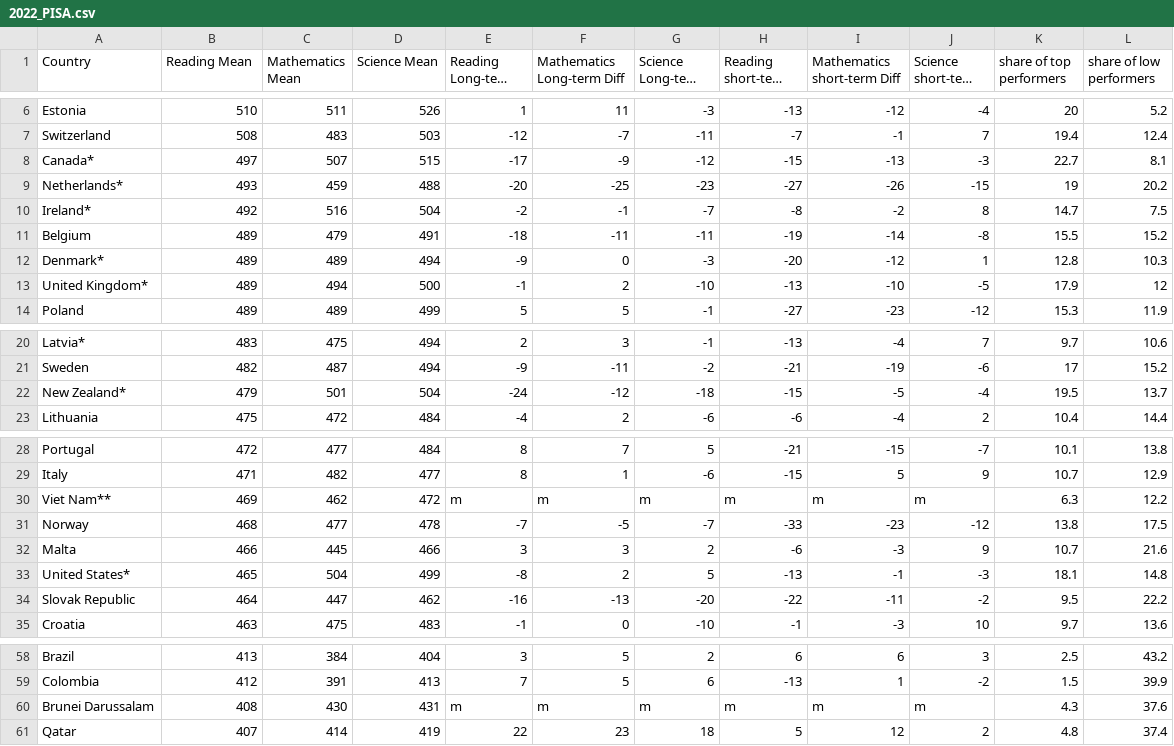
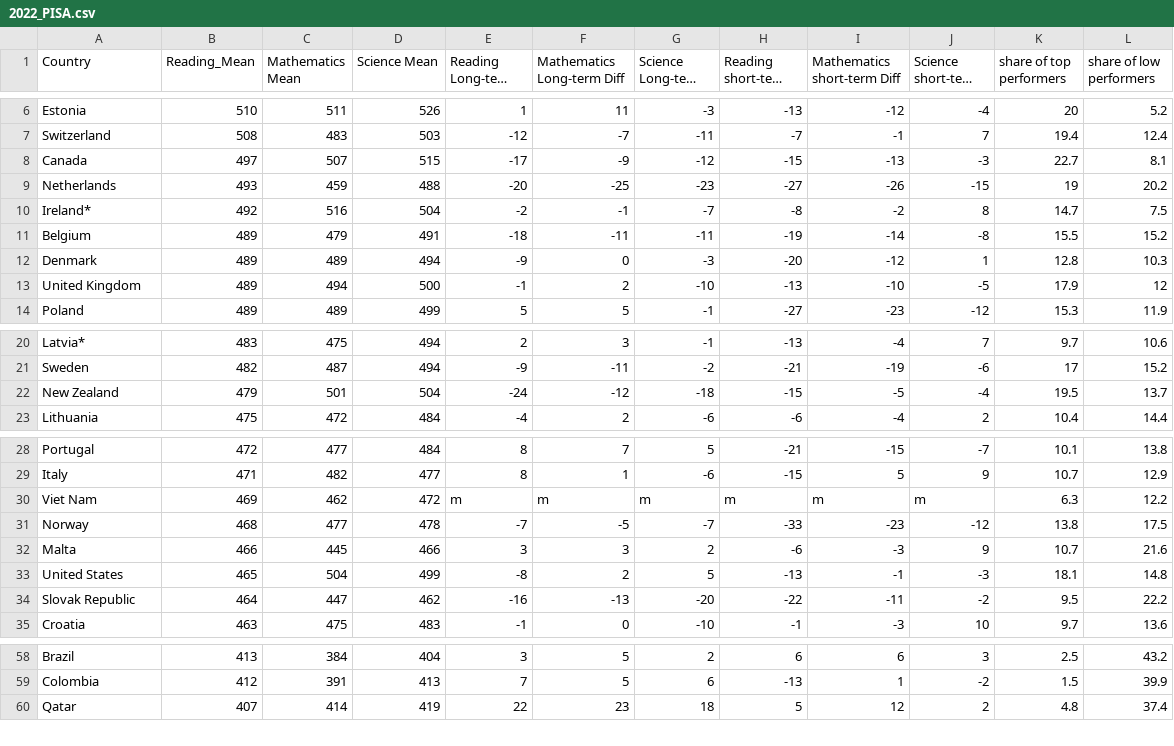
Before and after one commit to riyamhatre/The_Impact_of_COVID_On_Education, a CSV file: data/2022_PISA.csv, drawn as a sheet; only a part is shown, gaps mark what is left out; long unchanged cells end in …; the diff names each change by its address in the sheet, - before the commit and + after, or states it on an @@ line.

```diff
--- a/data/2022_PISA.csv
+++ b/data/2022_PISA.csv
-B1: Reading Mean
+B1: Reading_Mean
-A8 (Country): Canada*
+A8 (Country): Canada
-A9 (Country): Netherlands*
+A9 (Country): Netherlands
-A12 (Country): Denmark*
+A12 (Country): Denmark
-A13 (Country): United Kingdom*
+A13 (Country): United Kingdom
-A22 (Country): New Zealand*
+A22 (Country): New Zealand
-A30 (Country): Viet Nam**
+A30 (Country): Viet Nam
-A33 (Country): United States*
+A33 (Country): United States
-row 60: Brunei Darussalam | 408 | 430 | 431 | m | m | m | m | m | m | 4.3 | 37.6
```
Also changed, not shown: data/2022_GDP.csv, 2 other files.
